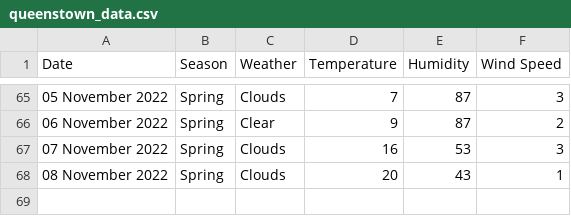
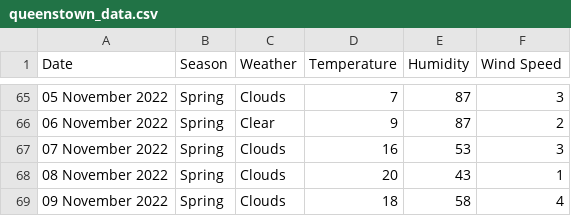
Before and after one commit to xmzboy/Async-Weather-API, a CSV file: data/queenstown_data.csv, drawn as a sheet; only a part is shown, gaps mark what is left out; the diff names each change by its address in the sheet, - before the commit and + after, or states it on an @@ line.

Commit message:
Update queenstown_data.csv

```diff
--- a/data/queenstown_data.csv
+++ b/data/queenstown_data.csv
+row 69: 09 November 2022 | Spring | Clouds | 18 | 58 | 4
```
